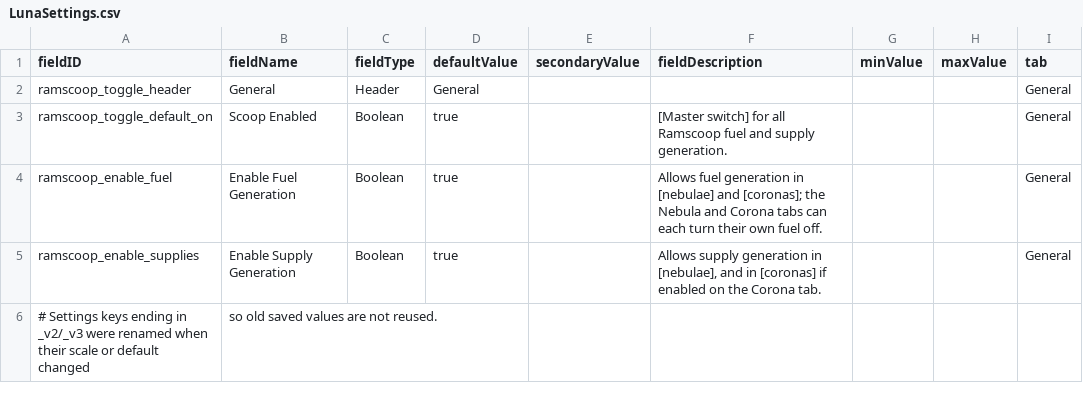
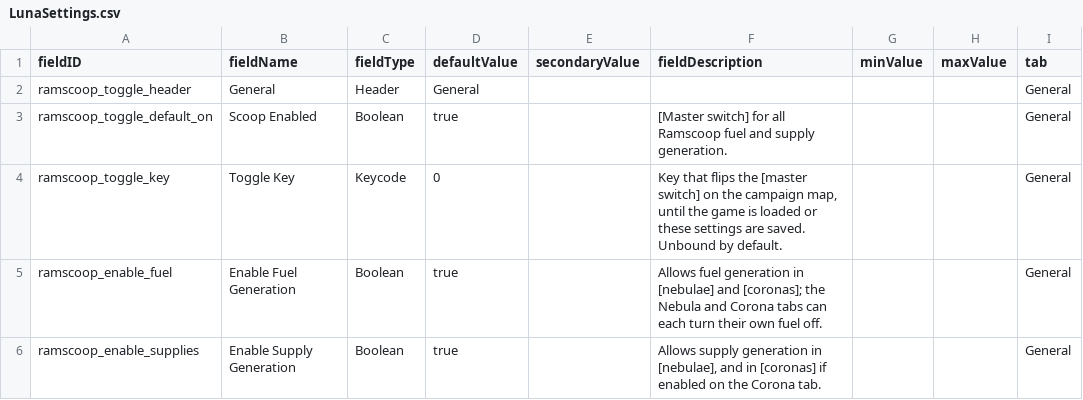
Before and after one commit to powerfulqa/Passive-Ramscoop, a CSV file: data/config/LunaSettings.csv, drawn as a sheet; only a part is shown; the shorter side is filled out with more unchanged rows; the diff names each change by its address in the sheet, - before the commit and + after, or states it on an @@ line.

```diff
--- a/data/config/LunaSettings.csv
+++ b/data/config/LunaSettings.csv
+row 4: ramscoop_toggle_key | Toggle Key | Keycode | 0 |  | Key that flips the [master switch] on the campaign map, until the game is loaded or these settings are saved. Unbound by default. |  |  | General
```
Also changed, not shown: 13 other files.
